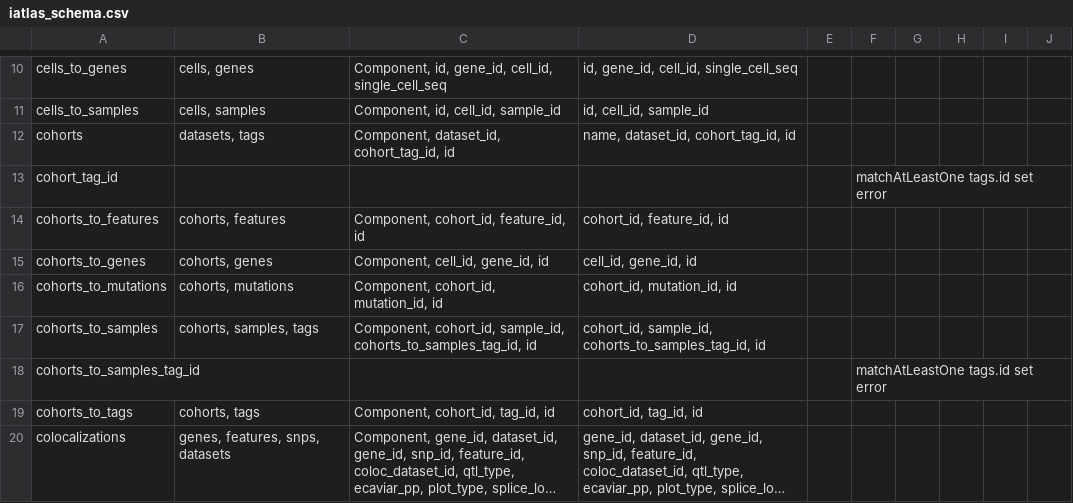
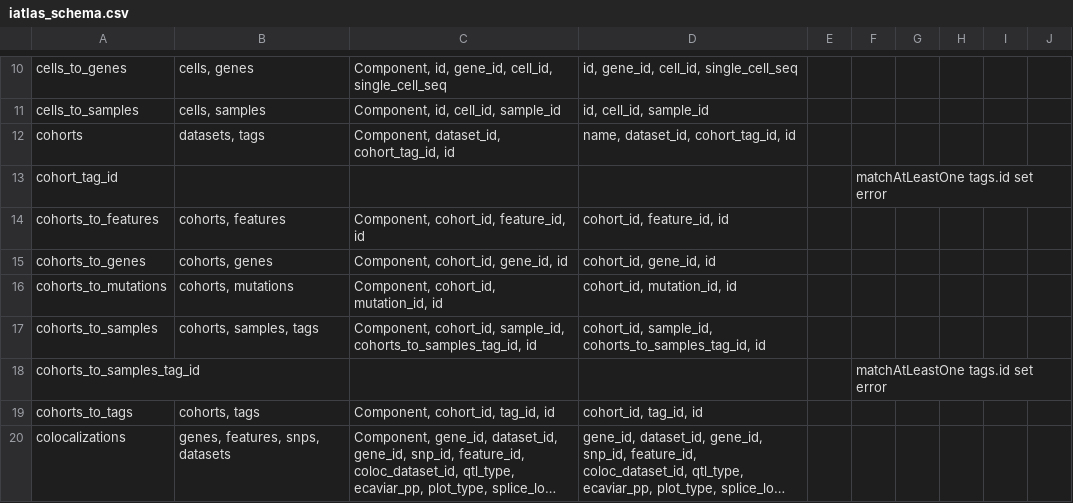
Before and after one commit to CRI-iAtlas/iAtlasSchema, a CSV file: iatlas_schema.csv, drawn as a sheet; only a part is shown, gaps mark what is left out; long unchanged cells end in ….

Commit message:
fix cohorts to genes

```diff
--- a/iatlas_schema.csv
+++ b/iatlas_schema.csv
@@ -14,3 +14,3 @@ cohort_tag_id,,,,,matchAtLeastOne tags.id set error,,,,
 cohorts_to_features,"cohorts, features","Component, cohort_id, feature_id, id","cohort_id, feature_id, id",,,,,,
-cohorts_to_genes,"cohorts, genes","Component, cell_id, gene_id, id","cell_id, gene_id, id",,,,,,
+cohorts_to_genes,"cohorts, genes","Component, cohort_id, gene_id, id","cohort_id, gene_id, id",,,,,,
 cohorts_to_mutations,"cohorts, mutations","Component, cohort_id, mutation_id, id","cohort_id, mutation_id, id",,,,,,
```
Also changed, not shown: 1 other file.
